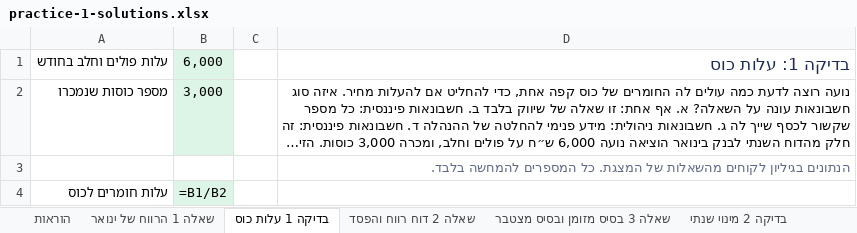
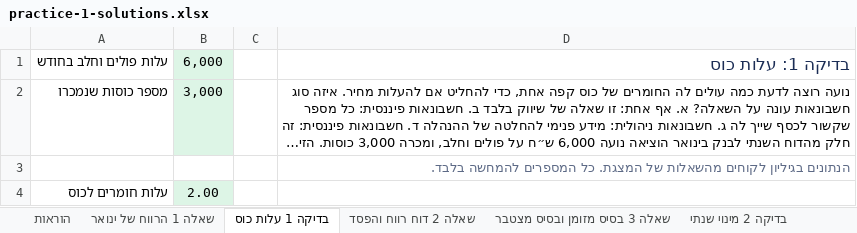
Before and after one commit to shaytsaban/colman-financial-analysis-managers, an Excel workbook: materials/practice-1-solutions.xlsx, sheet בדיקה 1 עלות כוס, drawn as a sheet; long unchanged cells end in …; values as stored, in another font and other column widths than the file's, no borders; formulas without a stored value are shown as written; the diff names each change by its address in the sheet, - before the commit and + after, or states it on an @@ line.

```diff
--- a/materials/practice-1-solutions.xlsx (sheet בדיקה 1 עלות כוס)
+++ b/materials/practice-1-solutions.xlsx (sheet בדיקה 1 עלות כוס)
-B4: =B1/B2
+B4: 2.00
```
Also changed, not shown: sheet תרגול עצמי 7 מוסך הגליל, sheet תרגול עצמי 4 מאיה, sheet תרגול עצמי 3 סטודיו היוגה, sheet הוראות, sheet תרגול עצמי 1 מספרת ליאת, רווח ו, sheet תרגול עצמי 5 מאפיית שירה, רווח, 7 more sheets, other sheet tabs, materials/practice-1.xlsx, 9 other files.
